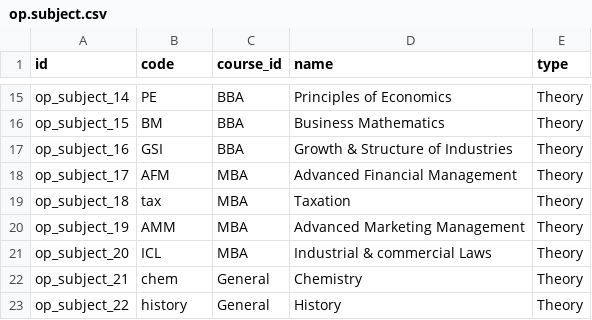
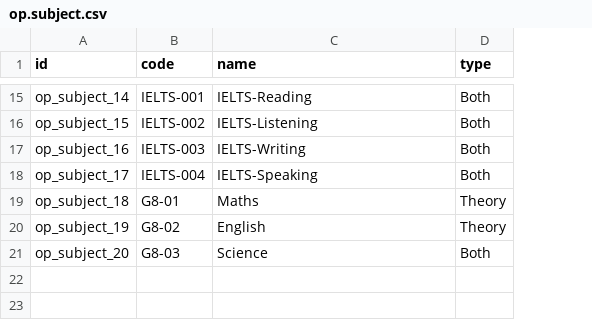
Before and after one commit to pegonzalezspesol/vertical-education, a CSV file: openeducat_core/demo/op.subject.csv, drawn as a sheet; only a part is shown, gaps mark what is left out; removed rows and columns are numbered as before the commit, all else as after; the diff covers the shown part only; the diff names each change by its address in the sheet, - before the commit and + after, or states it on an @@ line.

```diff
--- a/openeducat_core/demo/op.subject.csv
+++ b/openeducat_core/demo/op.subject.csv
-column C (course_id), rows 15-21: BBA | BBA | BBA | MBA | MBA | MBA | MBA
-B15 (code): PE
+B15 (code): IELTS-001
-C15 (name): Principles of Economics
+C15 (name): IELTS-Reading
-D15:D18 (type): Theory
+D15:D18 (type): Both
-B16 (code): BM
+B16 (code): IELTS-002
-C16 (name): Business Mathematics
+C16 (name): IELTS-Listening
-B17 (code): GSI
+B17 (code): IELTS-003
-C17 (name): Growth & Structure of Industries
+C17 (name): IELTS-Writing
-B18 (code): AFM
+B18 (code): IELTS-004
-C18 (name): Advanced Financial Management
+C18 (name): IELTS-Speaking
-B19 (code): tax
+B19 (code): G8-01
-C19 (name): Taxation
+C19 (name): Maths
-B20 (code): AMM
+B20 (code): G8-02
-C20 (name): Advanced Marketing Management
+C20 (name): English
-B21 (code): ICL
+B21 (code): G8-03
-C21 (name): Industrial & commercial Laws
+C21 (name): Science
-D21 (type): Theory
+D21 (type): Both
-row 22: op_subject_21 | chem | General | Chemistry | Theory
-row 23: op_subject_22 | history | General | History | Theory
```
Also changed, not shown: 34 edited cells elsewhere in this file, openeducat_core/demo/op.batch.csv, openeducat_core/demo/op.course.csv, 3 other files.
